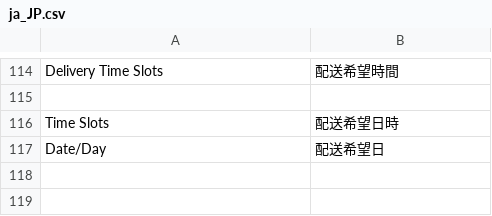
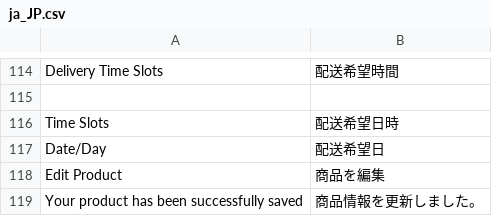
Before and after one commit to mguyenminh99/mirror-project, a CSV file: app/code/Webkul/Marketplace/i18n/ja_JP.csv, drawn as a sheet; only a part is shown, gaps mark what is left out; the diff names each change by its address in the sheet, - before the commit and + after, or states it on an @@ line.

Commit message:
#123 Translation of Marketplace Edit Product page

```diff
--- a/app/code/Webkul/Marketplace/i18n/ja_JP.csv
+++ b/app/code/Webkul/Marketplace/i18n/ja_JP.csv
+row 118: Edit Product | 商品を編集
+row 119: Your product has been successfully saved | 商品情報を更新しました。
```
